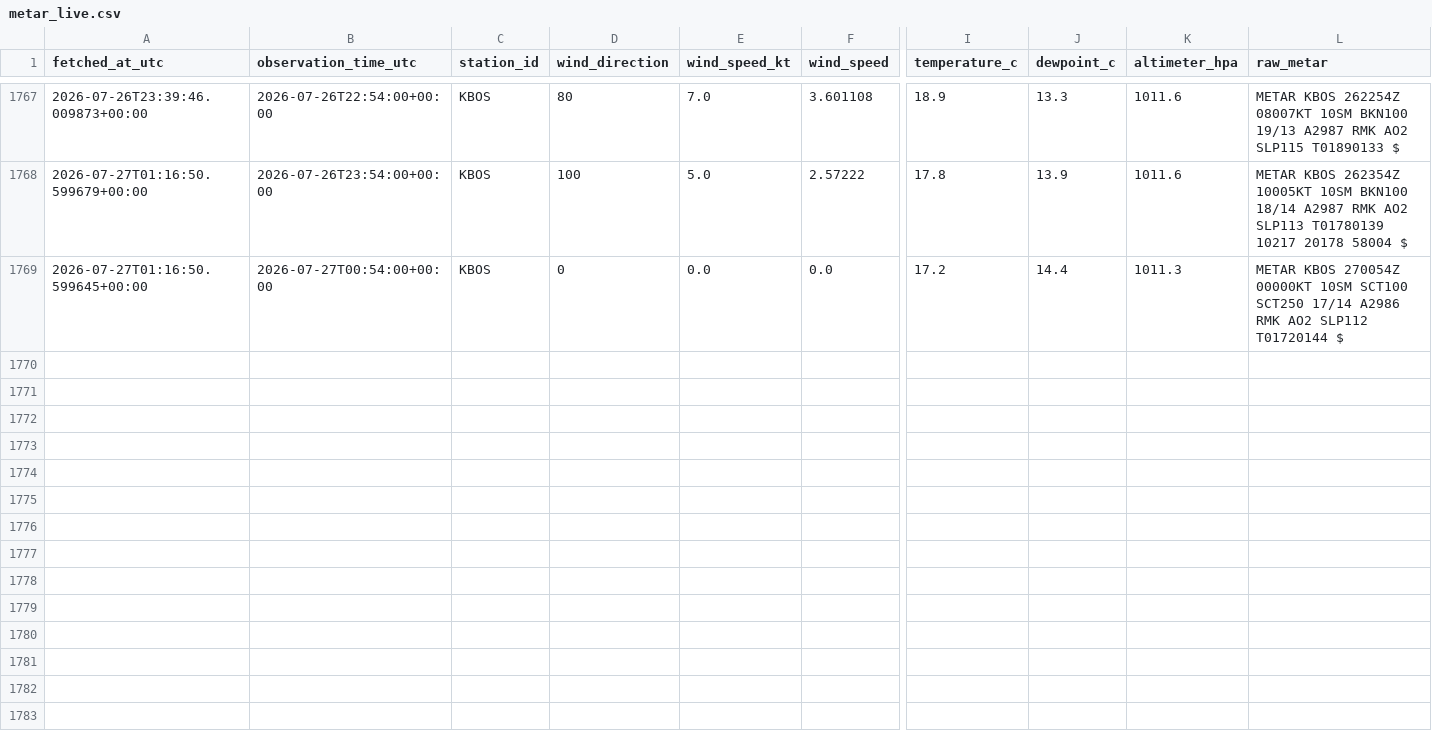
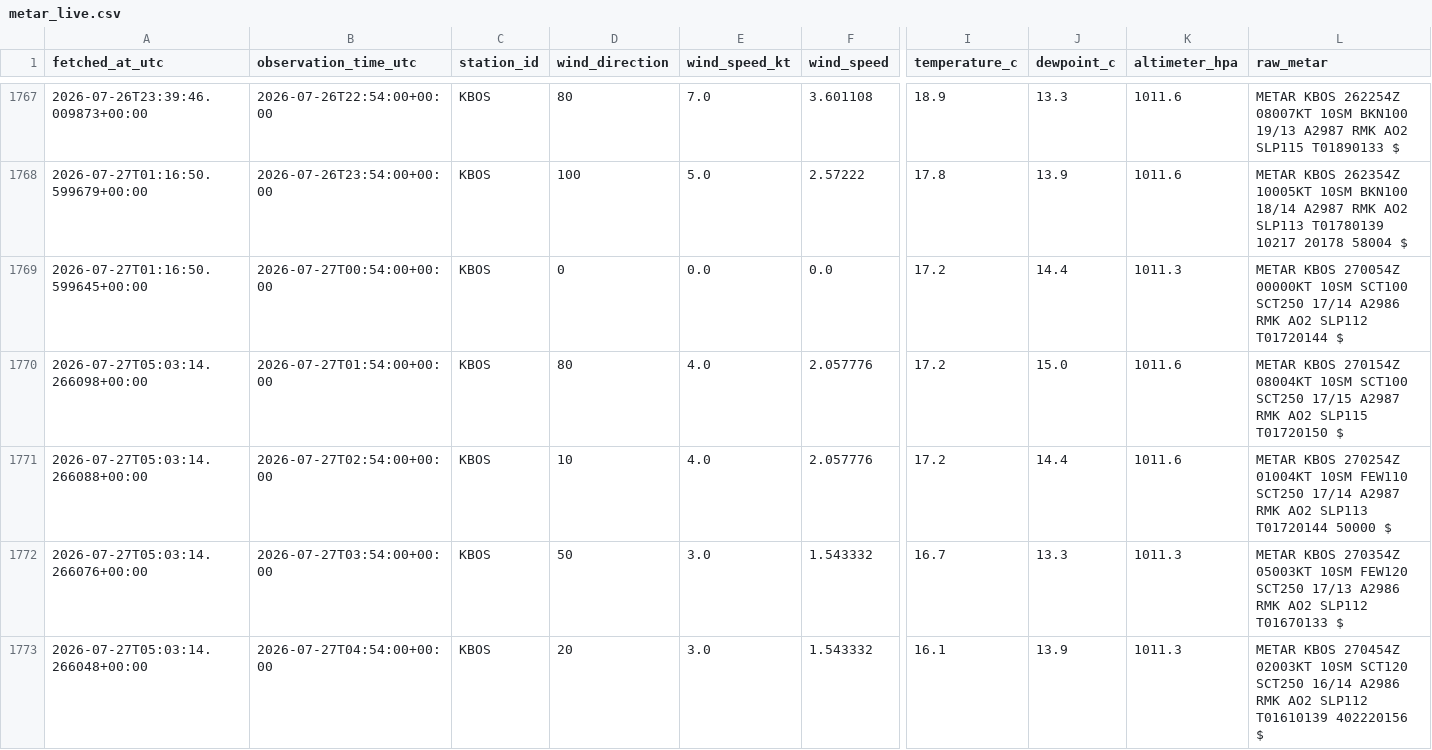
Before and after one commit to nayanananto/wind_live_hitl, a CSV file: data/live/aviationweather_metar/KBOS/metar_live.csv, drawn as a sheet; only a part is shown, gaps mark what is left out; rows hold the shown columns only; the diff names each change by its address in the sheet, - before the commit and + after, or states it on an @@ line.

```diff
--- a/data/live/aviationweather_metar/KBOS/metar_live.csv
+++ b/data/live/aviationweather_metar/KBOS/metar_live.csv
+row 1770: 2026-07-27T05:03:14.266098+00:00 | 2026-07-27T01:54:00+00:00 | KBOS | 80 | 4.0 | 2.057776 | 17.2 | 15.0 | 1011.6 | METAR KBOS 270154Z 08004KT 10SM SCT100 SCT250 17/15 A2987 RMK AO2 SLP115 T01720150 $
+row 1771: 2026-07-27T05:03:14.266088+00:00 | 2026-07-27T02:54:00+00:00 | KBOS | 10 | 4.0 | 2.057776 | 17.2 | 14.4 | 1011.6 | METAR KBOS 270254Z 01004KT 10SM FEW110 SCT250 17/14 A2987 RMK AO2 SLP113 T01720144 50000 $
+row 1772: 2026-07-27T05:03:14.266076+00:00 | 2026-07-27T03:54:00+00:00 | KBOS | 50 | 3.0 | 1.543332 | 16.7 | 13.3 | 1011.3 | METAR KBOS 270354Z 05003KT 10SM FEW120 SCT250 17/13 A2986 RMK AO2 SLP112 T01670133 $
+row 1773: 2026-07-27T05:03:14.266048+00:00 | 2026-07-27T04:54:00+00:00 | KBOS | 20 | 3.0 | 1.543332 | 16.1 | 13.9 | 1011.3 | METAR KBOS 270454Z 02003KT 10SM SCT120 SCT250 16/14 A2986 RMK AO2 SLP112 T01610139 402220156 $
```
Also changed, not shown: data/live/semantic_states/KBOS_live_semantic_state.csv, 3 other files.
